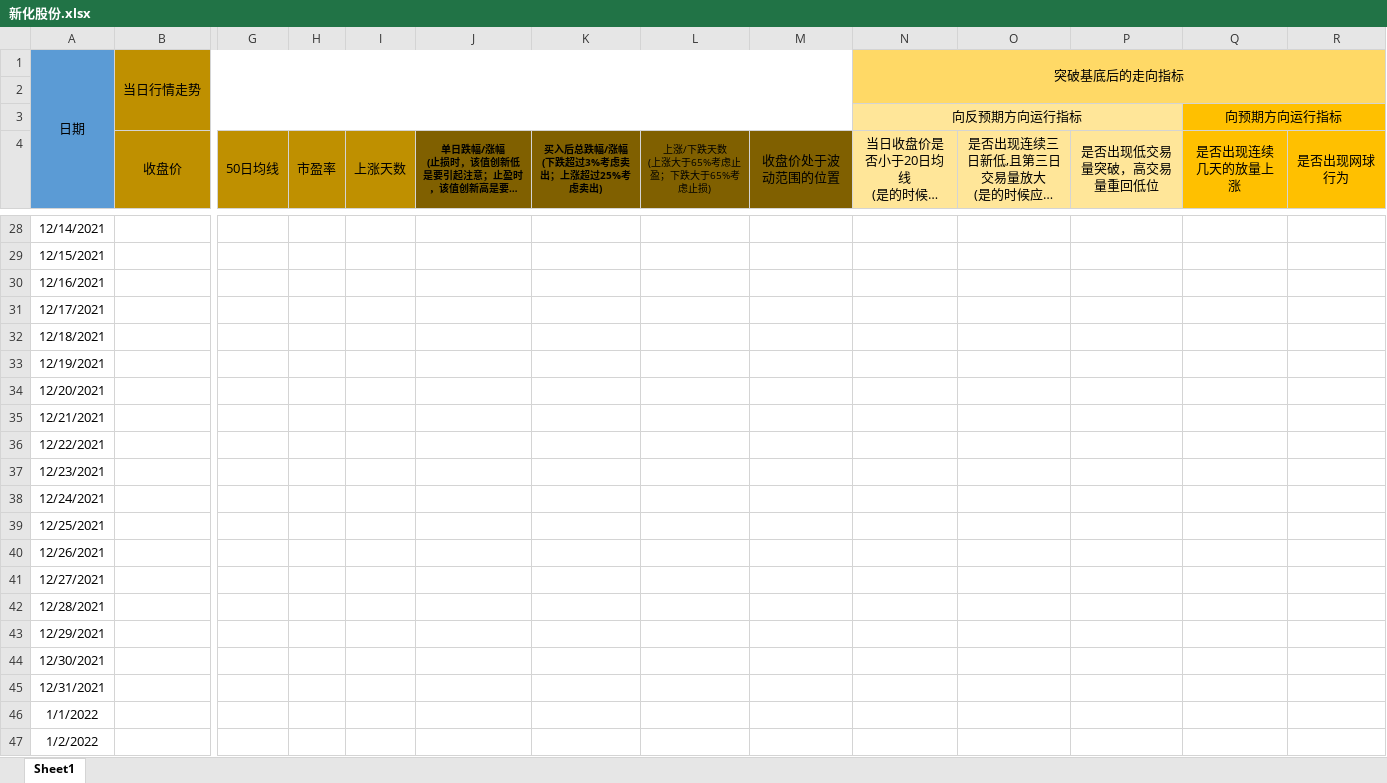
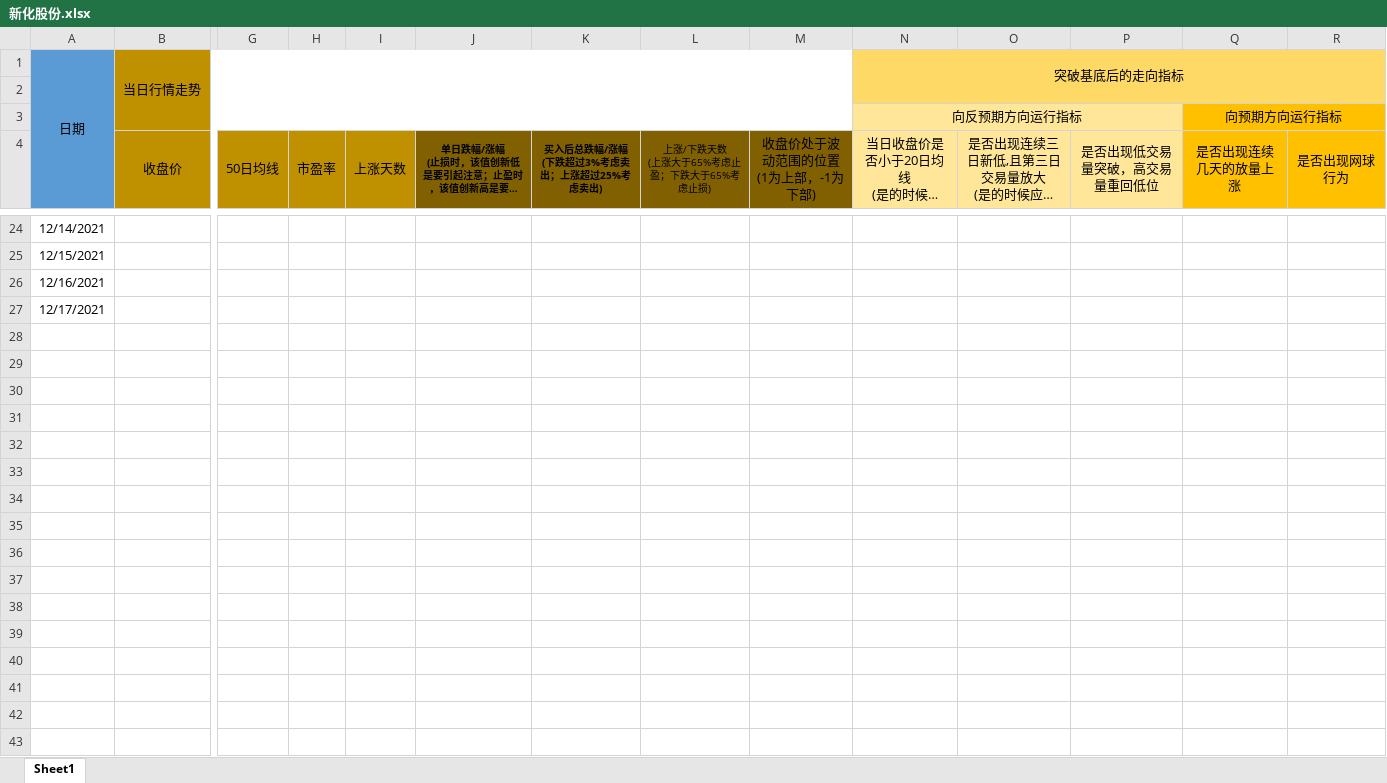
Before and after one commit to leaves-27/life, an Excel workbook: 我的创作/股票/技术投资/SEAP交易系统/交易运行状态/新化股份.xlsx, sheet Sheet1, drawn as a sheet; only a part is shown, gaps mark what is left out; long unchanged cells end in …; values as stored, in another font and other column widths than the file's, no borders; removed rows and columns are numbered as before the commit, all else as after; rows hold the shown columns only; ↵ is a line break in a cell; the diff covers the shown part only; the diff names each change by its address in the sheet, - before the commit and + after, or states it on an @@ line.

```diff
--- a/我的创作/股票/技术投资/SEAP交易系统/交易运行状态/新化股份.xlsx (sheet Sheet1)
+++ b/我的创作/股票/技术投资/SEAP交易系统/交易运行状态/新化股份.xlsx (sheet Sheet1)
-M4: 收盘价处于波动范围的位置
+M4: 收盘价处于波动范围的位置 ↵ (1为上部，-1为下部)
-row 32: 12/18/2021
-row 33: 12/19/2021
-row 34: 12/20/2021
-row 35: 12/21/2021
-row 36: 12/22/2021
-row 37: 12/23/2021
-row 38: 12/24/2021
-row 39: 12/25/2021
-row 40: 12/26/2021
-row 41: 12/27/2021
-row 42: 12/28/2021
-row 43: 12/29/2021
-row 44: 12/30/2021
-row 45: 12/31/2021
-row 46: 1/1/2022
-row 47: 1/2/2022
```
Also changed, not shown: 1 added row, 91 removed rows, 15 edited cells and cell formats elsewhere in this sheet, formulas that keep their value, 我的创作/股票/技术投资/SEAP交易系统/交易计划执行结果.xlsx, 我的创作/股票/技术投资/SEAP交易系统/交易运行状态/同仁堂.xlsx, 2 other files.
